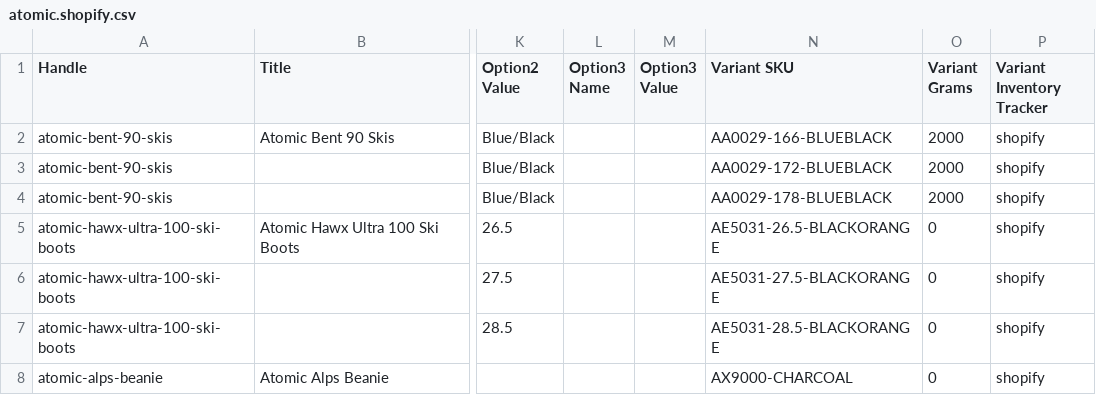
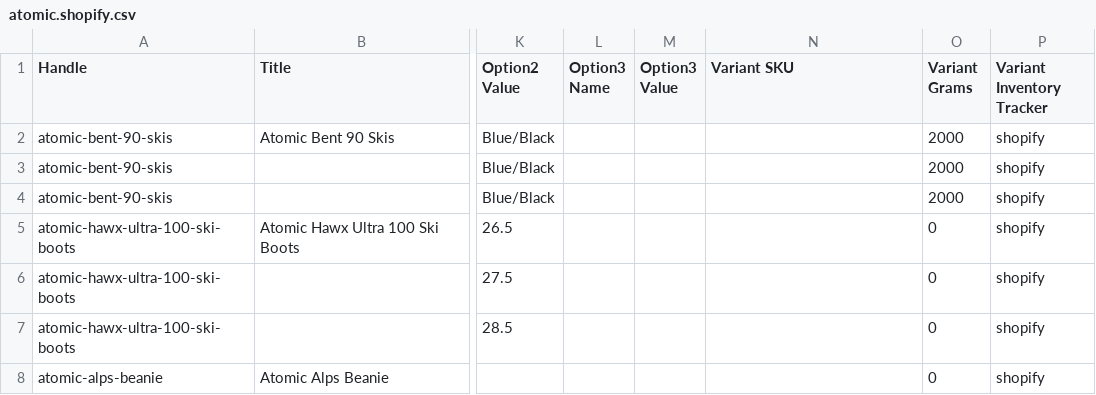
Before and after one commit to SwedishKing64/Fl-da, a CSV file: samples/expected/atomic.shopify.csv, drawn as a sheet; only a part is shown, gaps mark what is left out; the diff names each change by its address in the sheet, - before the commit and + after, or states it on an @@ line.

```diff
--- a/samples/expected/atomic.shopify.csv
+++ b/samples/expected/atomic.shopify.csv
-N2 (Variant SKU): AA0029-166-BLUEBLACK
+N2 (Variant SKU): (empty)
-N3 (Variant SKU): AA0029-172-BLUEBLACK
+N3 (Variant SKU): (empty)
-N4 (Variant SKU): AA0029-178-BLUEBLACK
+N4 (Variant SKU): (empty)
-N5 (Variant SKU): AE5031-26.5-BLACKORANGE
+N5 (Variant SKU): (empty)
-N6 (Variant SKU): AE5031-27.5-BLACKORANGE
+N6 (Variant SKU): (empty)
-N7 (Variant SKU): AE5031-28.5-BLACKORANGE
+N7 (Variant SKU): (empty)
-N8 (Variant SKU): AX9000-CHARCOAL
+N8 (Variant SKU): (empty)
```
Also changed, not shown: samples/expected/burton.shopify.csv, samples/expected/volkl.shopify.csv, 8 other files.
